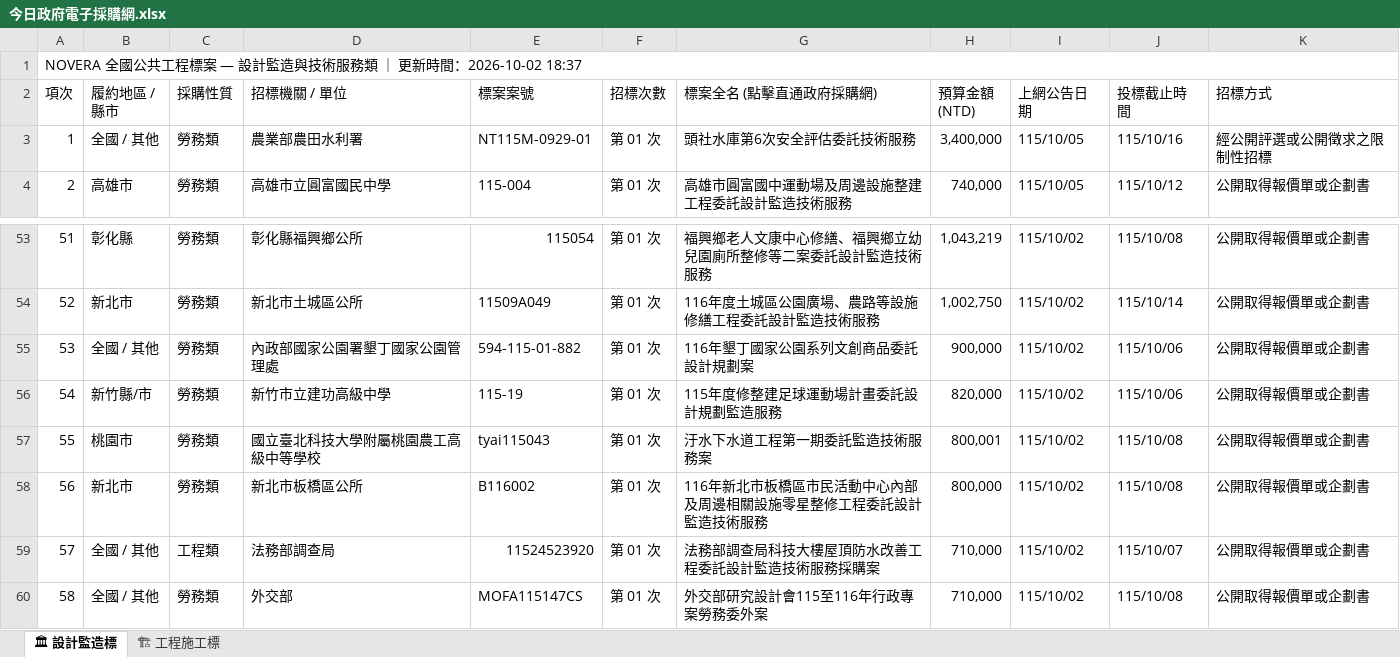
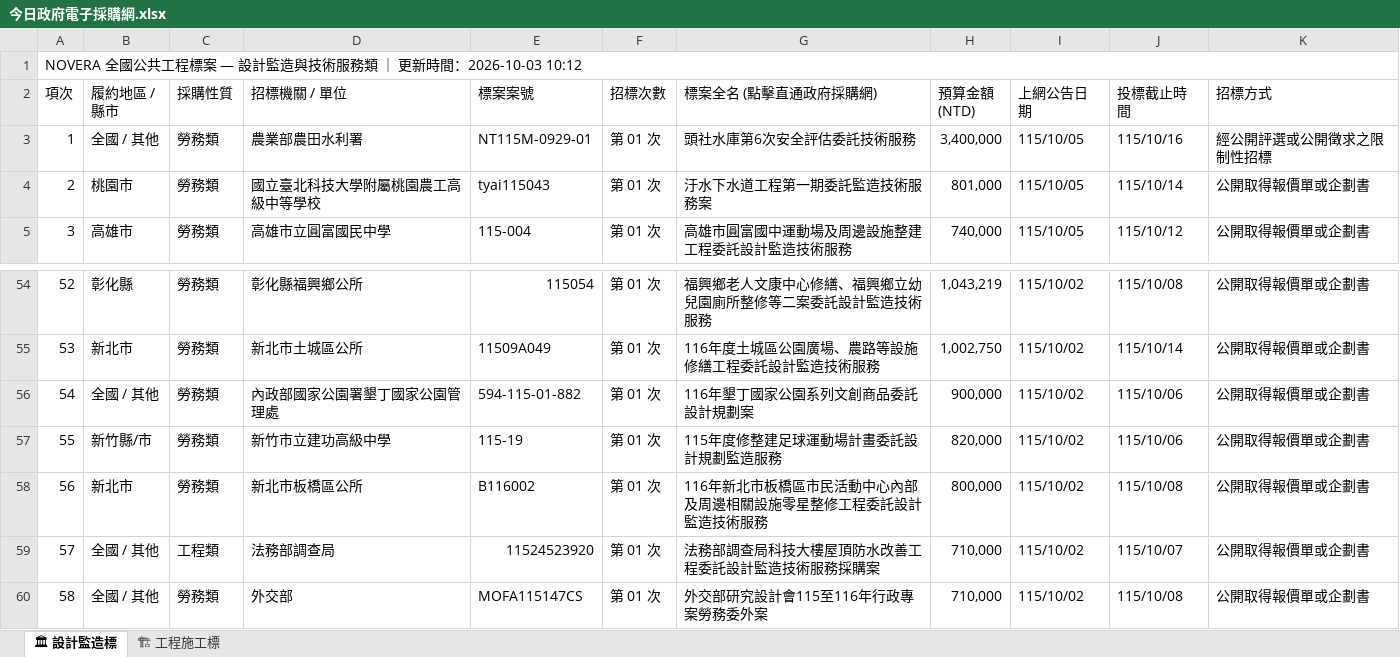
Before and after one commit to gardenai0222-a11y/gardenai0222-a11y.github.io, an Excel workbook: 今日政府電子採購網.xlsx, sheet 🏛 設計監造標, drawn as a sheet; only a part is shown, gaps mark what is left out; values as stored, in another font and other column widths than the file's, no cell formats; removed rows and columns are numbered as before the commit, all else as after; the diff names each change by its address in the sheet, - before the commit and + after, or states it on an @@ line.

```diff
--- a/今日政府電子採購網.xlsx (sheet 🏛 設計監造標)
+++ b/今日政府電子採購網.xlsx (sheet 🏛 設計監造標)
@@ column A (項次) renumbered between rows 1 and 57 @@
+row 4: 2 | 桃園市 | 勞務類 | 國立臺北科技大學附屬桃園農工高級中等學校 | tyai115043 | 第 01 次 | 汙水下水道工程第一期委託監造技術服務案 | 801,000 | 115/10/05 | 115/10/14 | 公開取得報價單或企劃書
-row 57: 55 | 桃園市 | 勞務類 | 國立臺北科技大學附屬桃園農工高級中等學校 | tyai115043 | 第 01 次 | 汙水下水道工程第一期委託監造技術服務案 | 800,001 | 115/10/02 | 115/10/08 | 公開取得報價單或企劃書
```
Also changed, not shown: sheet 🏗 工程施工標, cell formats, tenders_today.xlsx, 2 other files.
